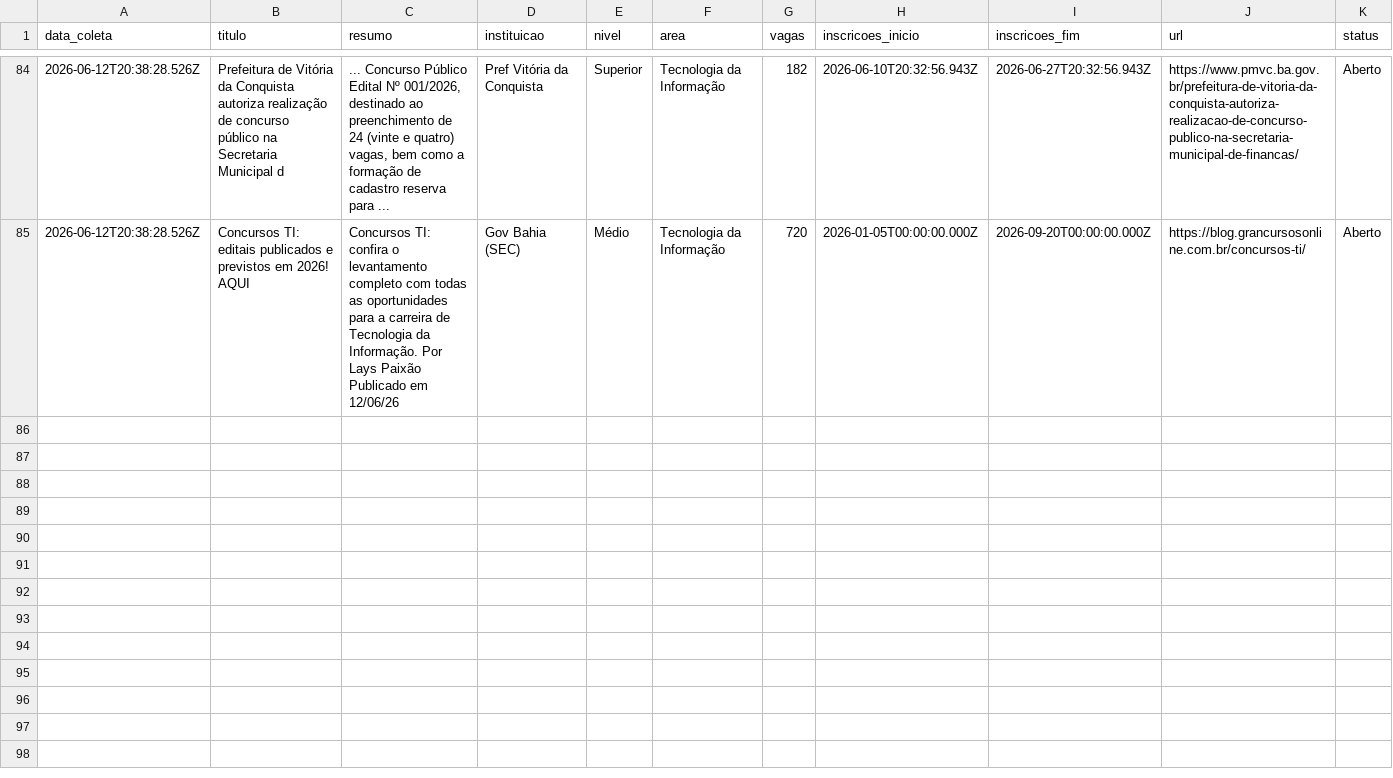
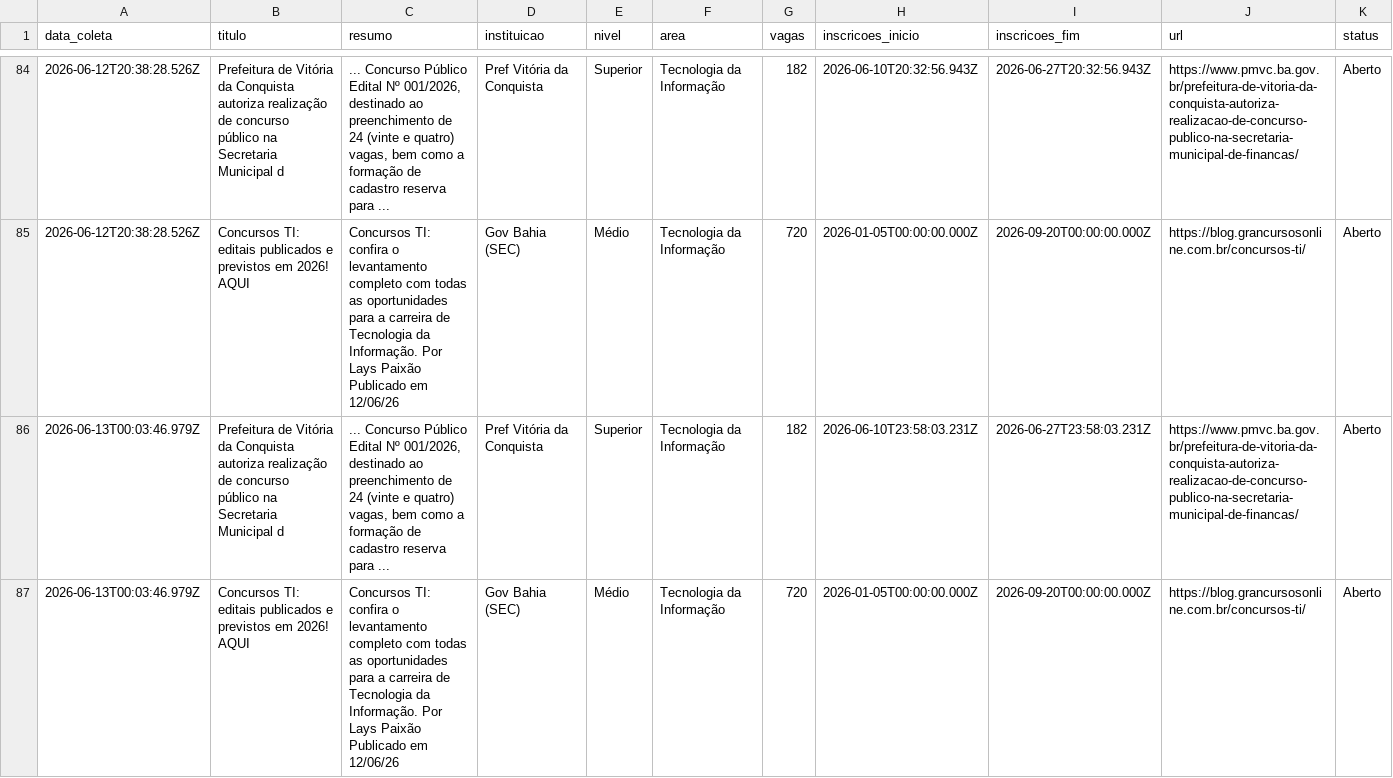
Before and after one commit to yuriluna85/concursos-bahia, a CSV file: DATA/2026/06/ti-junho-2026.csv, drawn as a sheet; only a part is shown, gaps mark what is left out; rows hold the shown columns only; the diff names each change by its address in the sheet, - before the commit and + after, or states it on an @@ line.

```diff
--- a/DATA/2026/06/ti-junho-2026.csv
+++ b/DATA/2026/06/ti-junho-2026.csv
+row 86: 2026-06-13T00:03:46.979Z | Prefeitura de Vitória da Conquista autoriza realização de concurso público na Secretaria Municipal d | ... Concurso Público Edital Nº 001/2026, destinado ao preenchimento de 24 (vinte e quatro) vagas, bem como a formação de cadastro reserva para ... | Pref Vitória da Conquista | Superior | Tecnologia da Informação | 182 | 2026-06-10T23:58:03.231Z | 2026-06-27T23:58:03.231Z | https://www.pmvc.ba.gov.br/prefeitura-de-vitoria-da-conquista-autoriza-realizacao-de-concurso-publico-na-secretaria-municipal-de-financas/ | Aberto
+row 87: 2026-06-13T00:03:46.979Z | Concursos TI: editais publicados e previstos em 2026! AQUI | Concursos TI: confira o levantamento completo com todas as oportunidades para a carreira de Tecnologia da Informação. Por Lays Paixão Publicado em 12/06/26 | Gov Bahia (SEC) | Médio | Tecnologia da Informação | 720 | 2026-01-05T00:00:00.000Z | 2026-09-20T00:00:00.000Z | https://blog.grancursosonline.com.br/concursos-ti/ | Aberto
```
Also changed, not shown: DATA/2026/06/dentista-junho-2026.csv, DATA/2026/06/geral-junho-2026.csv, 3 other files.
